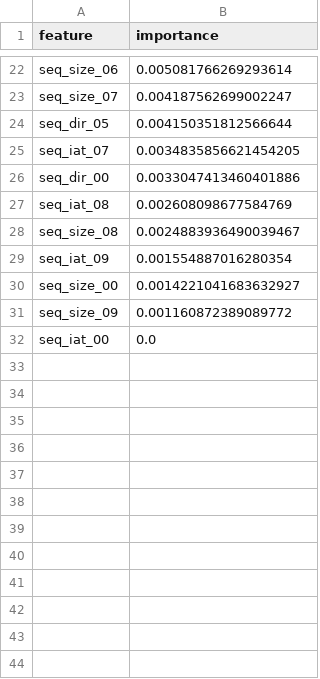
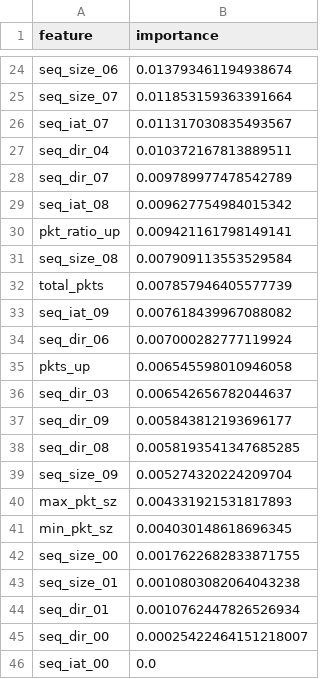
Before and after one commit to Panshul-Reddy/HPE-trial1, a CSV file: classifier/models/reports/n10_feature_importance.csv, drawn as a sheet; only a part is shown, gaps mark what is left out; removed rows and columns are numbered as before the commit, all else as after; the diff covers the shown part only; the diff names each change by its address in the sheet, - before the commit and + after, or states it on an @@ line.

```diff
--- a/classifier/models/reports/n10_feature_importance.csv
+++ b/classifier/models/reports/n10_feature_importance.csv
-B24 (importance): 0.005081766269293614
+B24 (importance): 0.013793461194938674
-B25 (importance): 0.004187562699002247
+B25 (importance): 0.011853159363391664
-row 24: seq_dir_05 | 0.004150351812566644
-B26 (importance): 0.0034835856621454205
+B26 (importance): 0.011317030835493567
-row 26: seq_dir_00 | 0.0033047413460401886
+row 27: seq_dir_04 | 0.010372167813889511
+row 28: seq_dir_07 | 0.009789977478542789
-B29 (importance): 0.002608098677584769
+B29 (importance): 0.009627754984015342
+row 30: pkt_ratio_up | 0.009421161798149141
-B31 (importance): 0.0024883936490039467
+B31 (importance): 0.007909113553529584
+row 32: total_pkts | 0.007857946405577739
-B33 (importance): 0.001554887016280354
+B33 (importance): 0.007618439967088082
-row 30: seq_size_00 | 0.0014221041683632927
+row 34: seq_dir_06 | 0.007000282777119924
+row 35: pkts_up | 0.006545598010946058
+row 36: seq_dir_03 | 0.006542656782044637
+row 37: seq_dir_09 | 0.005843812193696177
+row 38: seq_dir_08 | 0.0058193541347685285
-B39 (importance): 0.001160872389089772
+B39 (importance): 0.005274320224209704
+row 40: max_pkt_sz | 0.004331921531817893
+row 41: min_pkt_sz | 0.004030148618696345
+row 42: seq_size_00 | 0.0017622682833871755
+row 43: seq_size_01 | 0.0010803082064043238
+row 44: seq_dir_01 | 0.0010762447826526934
+row 45: seq_dir_00 | 0.00025422464151218007
```
Also changed, not shown: 15 added rows, 13 removed rows and 7 edited cells elsewhere in this file, classifier/models/reports/full_feature_importance.csv, classifier/models/reports/n15_feature_importance.csv, 44 other files.
